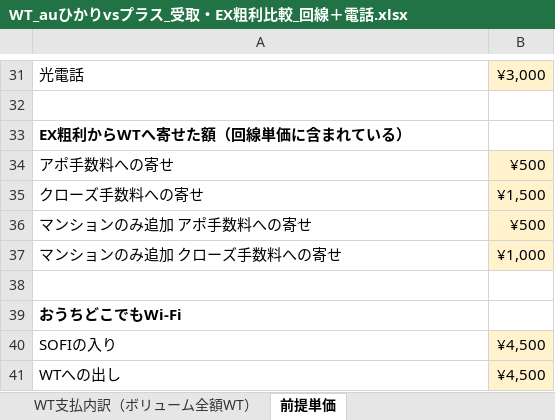
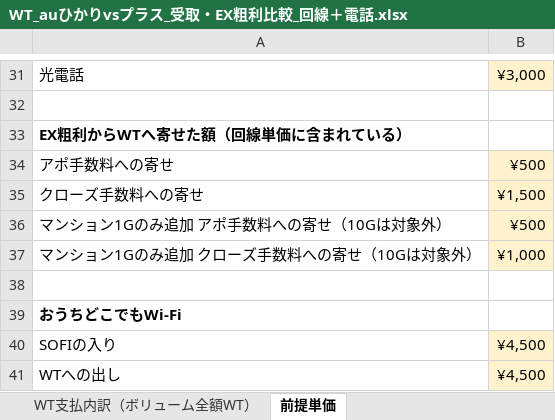
Before and after one commit to skikuchi-hub/cursor-, an Excel workbook: 【auひかり】SOFIvsLiberte/WT_auひかりvsプラス_受取・EX粗利比較_回線＋電話.xlsx, sheet 前提単価, drawn as a sheet; only a part is shown, gaps mark what is left out; values as stored, in another font and other column widths than the file's, no borders; the diff names each change by its address in the sheet, - before the commit and + after, or states it on an @@ line.

```diff
--- a/【auひかり】SOFIvsLiberte/WT_auひかりvsプラス_受取・EX粗利比較_回線＋電話.xlsx (sheet 前提単価)
+++ b/【auひかり】SOFIvsLiberte/WT_auひかりvsプラス_受取・EX粗利比較_回線＋電話.xlsx (sheet 前提単価)
-A36: マンションのみ追加 アポ手数料への寄せ
+A36: マンション1Gのみ追加 アポ手数料への寄せ（10Gは対象外）
-A37: マンションのみ追加 クローズ手数料への寄せ
+A37: マンション1Gのみ追加 クローズ手数料への寄せ（10Gは対象外）
```
Also changed, not shown: sheet WT支払内訳（ボリューム全額WT）, sheet WT・EX比較（回線＋電話）, sheet WT・EX比較（回線＋Wi-Fi）, 2 other files.
